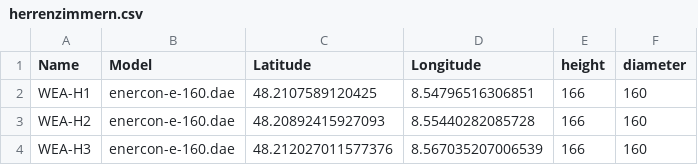
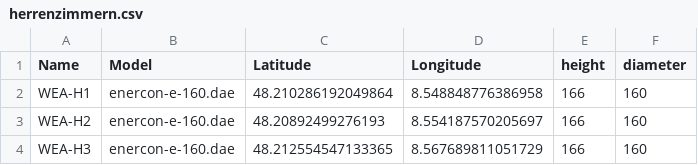
Before and after one commit to rainerth/wind-turbine-kml, a CSV file: locations/herrenzimmern.csv, drawn as a sheet.

```diff
--- a/locations/herrenzimmern.csv
+++ b/locations/herrenzimmern.csv
@@ -1,4 +1,4 @@
 Name,Model,Latitude,Longitude,height,diameter
-WEA-H1,enercon-e-160.dae,48.2107589120425,8.54796516306851,166,160
-WEA-H2,enercon-e-160.dae,48.20892415927093,8.55440282085728,166,160
-WEA-H3,enercon-e-160.dae,48.212027011577376,8.567035207006539,166,160
+WEA-H1,enercon-e-160.dae,48.210286192049864,8.548848776386958,166,160
+WEA-H2,enercon-e-160.dae,48.20892499276193,8.554187570205697,166,160
+WEA-H3,enercon-e-160.dae,48.212554547133365,8.567689811051729,166,160
```
Also changed, not shown: 1 other file.
